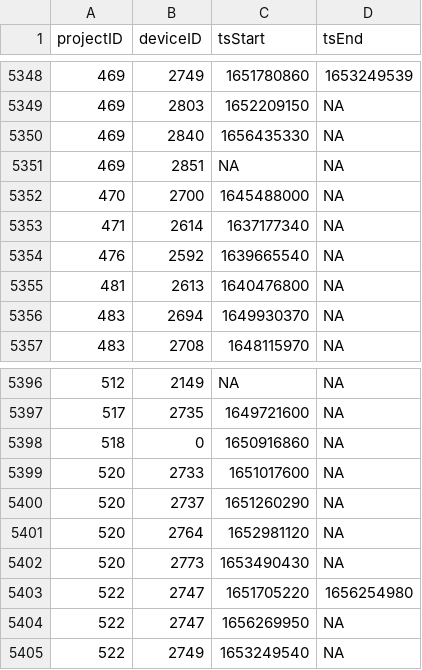
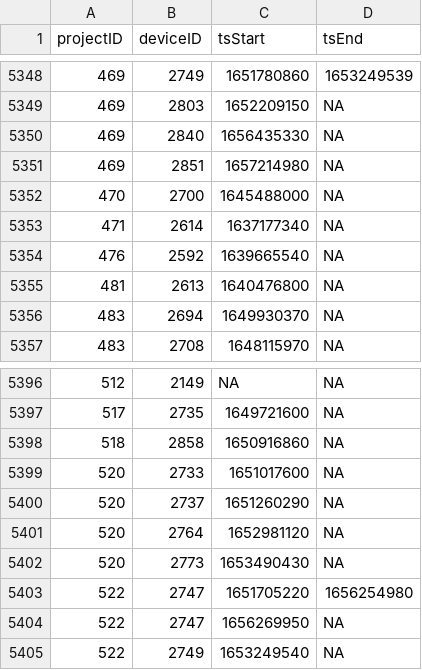
Before and after one commit to MotusWTS/motus-metadata-history, a CSV file: receiver_deployments.csv, drawn as a sheet; only a part is shown, gaps mark what is left out.

```diff
--- a/receiver_deployments.csv
+++ b/receiver_deployments.csv
@@ -5350,3 +5350,3 @@
 469,2840,1656435330,NA
-469,2851,NA,NA
+469,2851,1657214980,NA
 470,2700,1645488000,NA
@@ -5397,3 +5397,3 @@
 517,2735,1649721600,NA
-518,0,1650916860,NA
+518,2858,1650916860,NA
 520,2733,1651017600,NA
```
Also changed, not shown: 2 other files.
